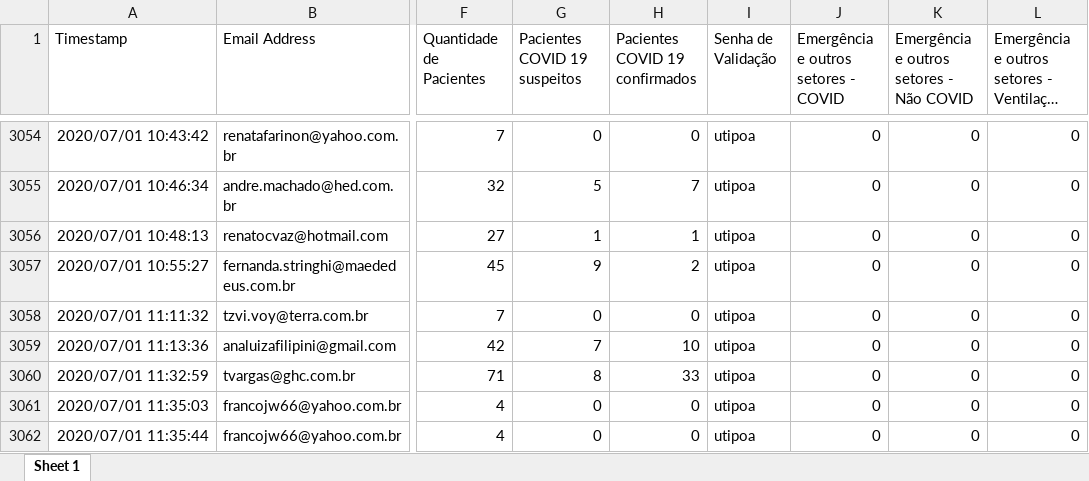
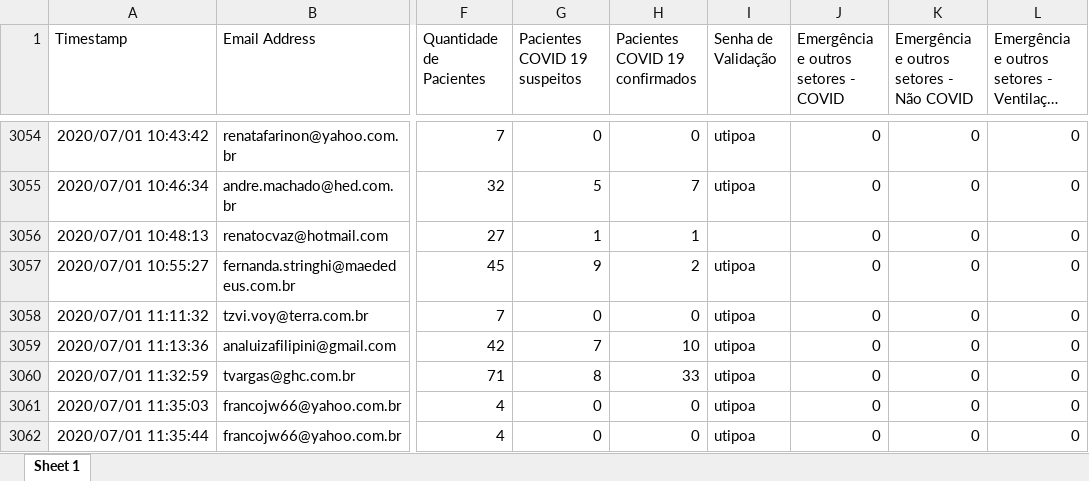
Before and after one commit to msrodrigues/CoronaApp, an Excel workbook: Corona/uti.xlsx, sheet Sheet 1, drawn as a sheet; only a part is shown, gaps mark what is left out; long unchanged cells end in …; values as stored, in another font and other column widths than the file's, no borders; the diff covers the shown part only; the diff names each change by its address in the sheet, - before the commit and + after, or states it on an @@ line.

```diff
--- a/Corona/uti.xlsx (sheet Sheet 1)
+++ b/Corona/uti.xlsx (sheet Sheet 1)
-I3056 (Senha de Validação): utipoa
+I3056 (Senha de Validação): (empty)
```
Also changed, not shown: 87 added rows and 3 edited cells elsewhere in this sheet, 1 other file.
